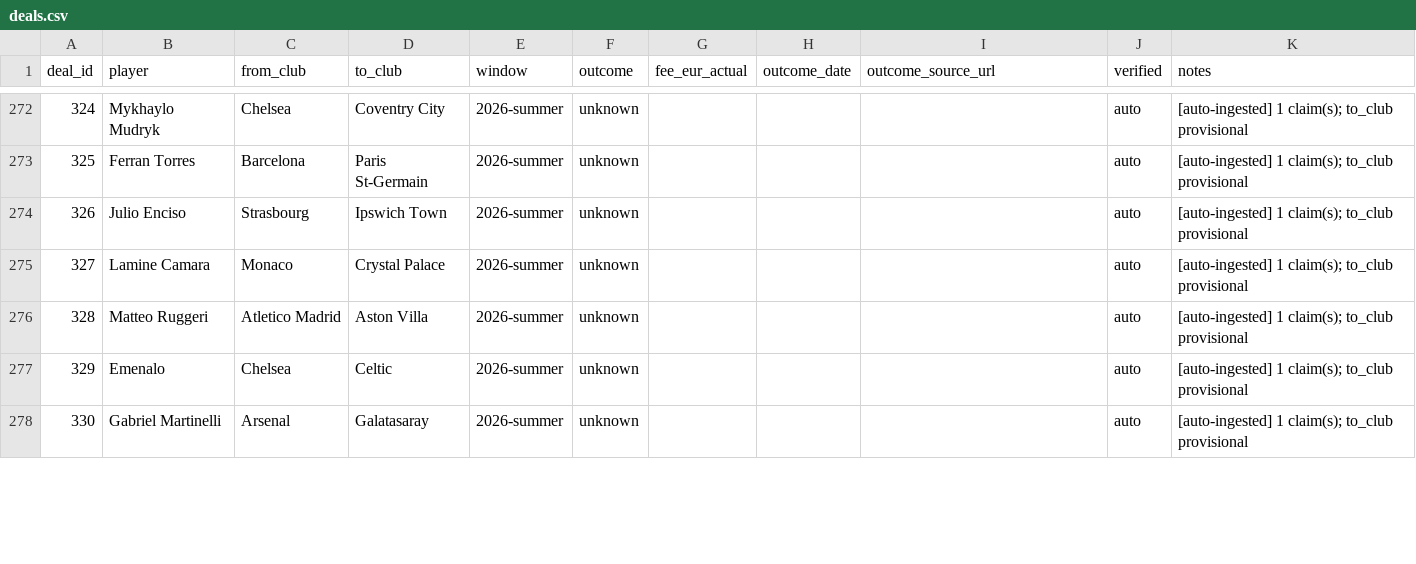
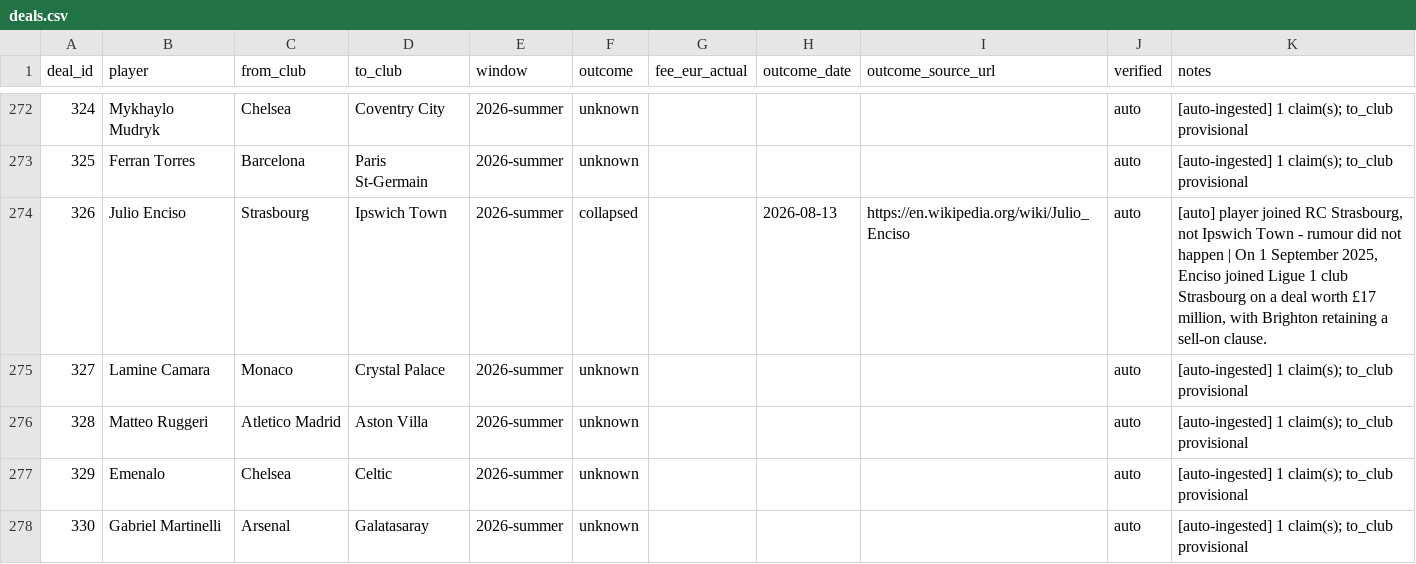
Before and after one commit to har27il/transfer-truth, a CSV file: ground-truth/deals.csv, drawn as a sheet; only a part is shown, gaps mark what is left out; the diff covers the shown part only.

```diff
--- a/ground-truth/deals.csv
+++ b/ground-truth/deals.csv
@@ -273,3 +273,3 @@ deal_id,player,from_club,to_club,window,outcome,fee_eur_actual,outcome_date,outc
 325,Ferran Torres,Barcelona,Paris St-Germain,2026-summer,unknown,,,,auto,[auto-ingested] 1 claim(s); to_club provisional
-326,Julio Enciso,Strasbourg,Ipswich Town,2026-summer,unknown,,,,auto,[auto-ingested] 1 claim(s); to_club provisional
+326,Julio Enciso,Strasbourg,Ipswich Town,2026-summer,collapsed,,2026-08-13,https://en.wikipedia.org/wiki/Julio_Enciso,auto,"[auto] player joined RC Strasbourg, not Ipswich Town - rumour did not happen | On 1 September 2025, Enciso joined Ligue 1 club Strasbourg on a deal worth £17 million, with Brighton retaining a sell-on clause."
 327,Lamine Camara,Monaco,Crystal Palace,2026-summer,unknown,,,,auto,[auto-ingested] 1 claim(s); to_club provisional
```
Also changed, not shown: 20 edited cells elsewhere in this file, ground-truth/journalist_claims.csv, 2 other files.
